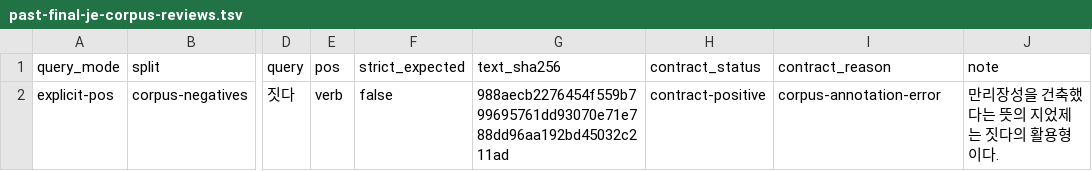
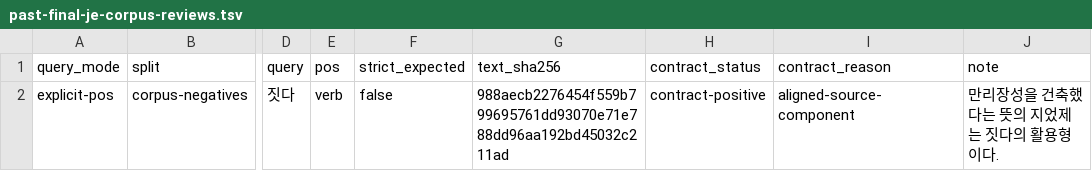
Before and after one commit to SeokminHong/kfind, a TSV file: tools/morph-compare/past-final-je-corpus-reviews.tsv, drawn as a sheet; only a part is shown, gaps mark what is left out; the diff names each change by its address in the sheet, - before the commit and + after, or states it on an @@ line.

```diff
--- a/tools/morph-compare/past-final-je-corpus-reviews.tsv
+++ b/tools/morph-compare/past-final-je-corpus-reviews.tsv
-I2 (contract_reason): corpus-annotation-error
+I2 (contract_reason): aligned-source-component
```
Also changed, not shown: 1 other file.
